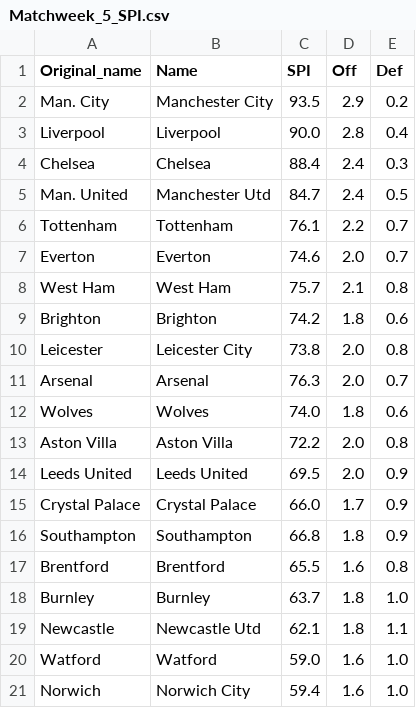
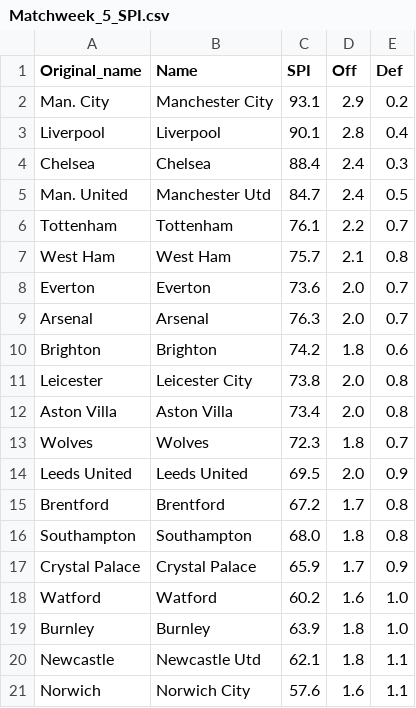
Before and after one commit to weaversd/EPL_2021-2022, a CSV file: SPI_tables/Matchweek_5_SPI.csv, drawn as a sheet.

```diff
--- a/SPI_tables/Matchweek_5_SPI.csv
+++ b/SPI_tables/Matchweek_5_SPI.csv
@@ -1,4 +1,4 @@
 "Original_name","Name","SPI","Off","Def"
-"Man. City","Manchester City","93.5","2.9","0.2"
-"Liverpool","Liverpool","90.0","2.8","0.4"
+"Man. City","Manchester City","93.1","2.9","0.2"
+"Liverpool","Liverpool","90.1","2.8","0.4"
 "Chelsea","Chelsea","88.4","2.4","0.3"
@@ -6,16 +6,16 @@
 "Tottenham","Tottenham","76.1","2.2","0.7"
-"Everton","Everton","74.6","2.0","0.7"
 "West Ham","West Ham","75.7","2.1","0.8"
+"Everton","Everton","73.6","2.0","0.7"
+"Arsenal","Arsenal","76.3","2.0","0.7"
 "Brighton","Brighton","74.2","1.8","0.6"
 "Leicester","Leicester City","73.8","2.0","0.8"
-"Arsenal","Arsenal","76.3","2.0","0.7"
-"Wolves","Wolves","74.0","1.8","0.6"
-"Aston Villa","Aston Villa","72.2","2.0","0.8"
+"Aston Villa","Aston Villa","73.4","2.0","0.8"
+"Wolves","Wolves","72.3","1.8","0.7"
 "Leeds United","Leeds United","69.5","2.0","0.9"
-"Crystal Palace","Crystal Palace","66.0","1.7","0.9"
-"Southampton","Southampton","66.8","1.8","0.9"
-"Brentford","Brentford","65.5","1.6","0.8"
-"Burnley","Burnley","63.7","1.8","1.0"
+"Brentford","Brentford","67.2","1.7","0.8"
+"Southampton","Southampton","68.0","1.8","0.8"
+"Crystal Palace","Crystal Palace","65.9","1.7","0.9"
+"Watford","Watford","60.2","1.6","1.0"
+"Burnley","Burnley","63.9","1.8","1.0"
 "Newcastle","Newcastle Utd","62.1","1.8","1.1"
-"Watford","Watford","59.0","1.6","1.0"
-"Norwich","Norwich City","59.4","1.6","1.0"
+"Norwich","Norwich City","57.6","1.6","1.1"
```
Also changed, not shown: current_table_output/Matchweek_5_table.csv, 31 other files.
